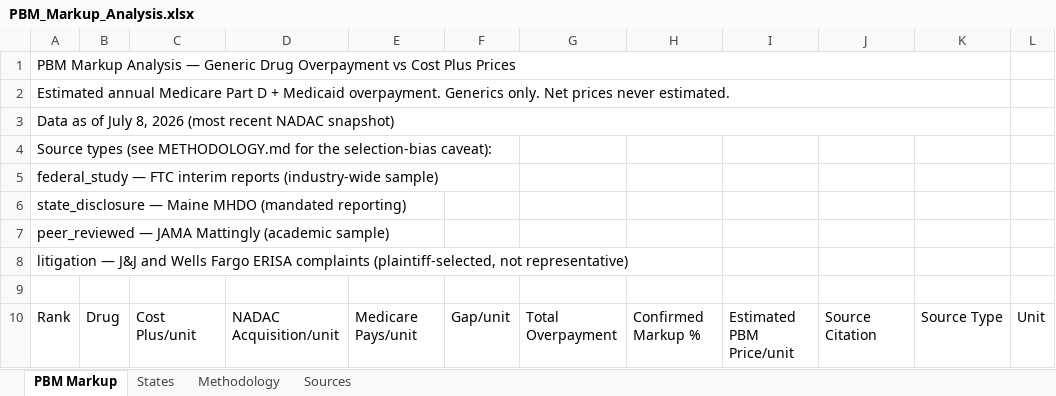
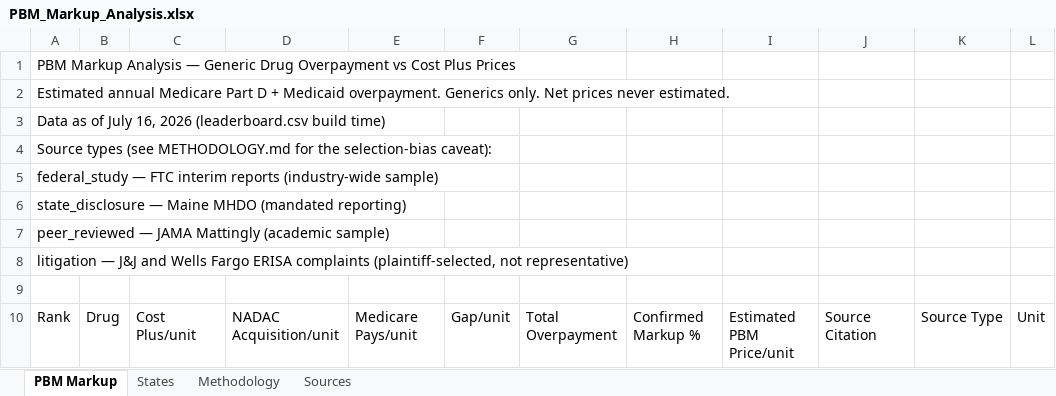
Before and after one commit to AgastyaDhar/costplus-arbitrage, an Excel workbook: costplus_suite/output/PBM_Markup_Analysis.xlsx, sheet PBM Markup, drawn as a sheet; only a part is shown; values as stored, in another font and other column widths than the file's, no cell formats; the diff names each change by its address in the sheet, - before the commit and + after, or states it on an @@ line.

```diff
--- a/costplus_suite/output/PBM_Markup_Analysis.xlsx (sheet PBM Markup)
+++ b/costplus_suite/output/PBM_Markup_Analysis.xlsx (sheet PBM Markup)
-A1:K1 merged
-A2:K2 merged
-A3: …of July 8, 2026 (most recent NADAC snapshot)
+A3: …of July 16, 2026 (leaderboard.csv build time)
-A3:K3 merged
```
Also changed, not shown: sheet Sources, sheet Methodology, sheet States, cell formats, 36 other files.
